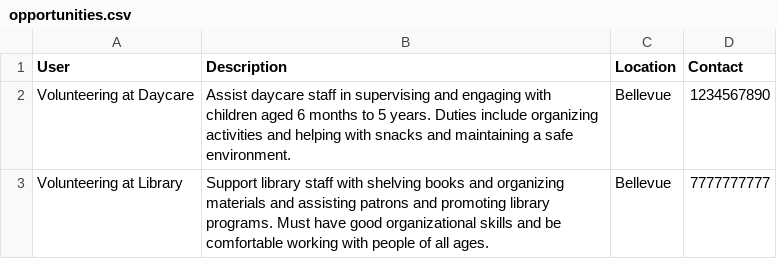
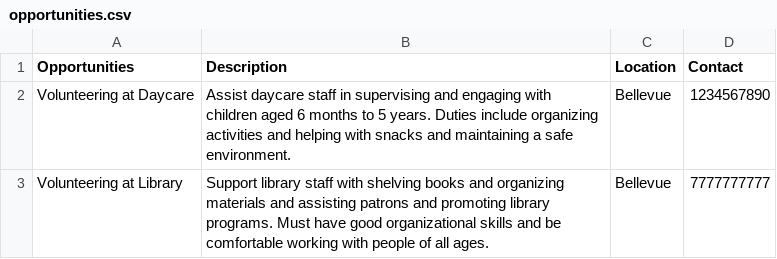
Before and after one commit to RaghavKR17/HackBytes, a CSV file: opportunities.csv, drawn as a sheet; only a part is shown.

Commit message:
Update opportunities.csv

```diff
--- a/opportunities.csv
+++ b/opportunities.csv
@@ -1,2 +1,2 @@
-User,Description,Location,Contact
+Opportunities,Description,Location,Contact
 Volunteering at Daycare,Assist daycare staff in supervising and engaging with children aged 6 months to 5 years. Duties include organizing activities and helping with snacks and maintaining a safe environment.,Bellevue,1234567890
```
